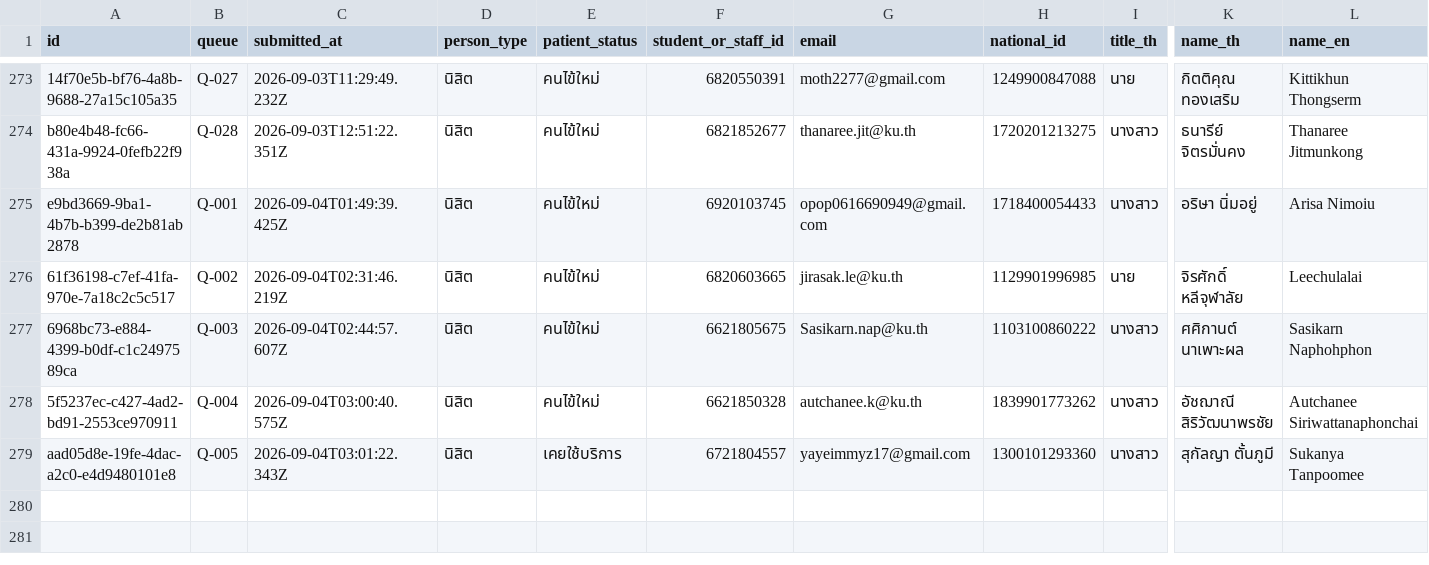
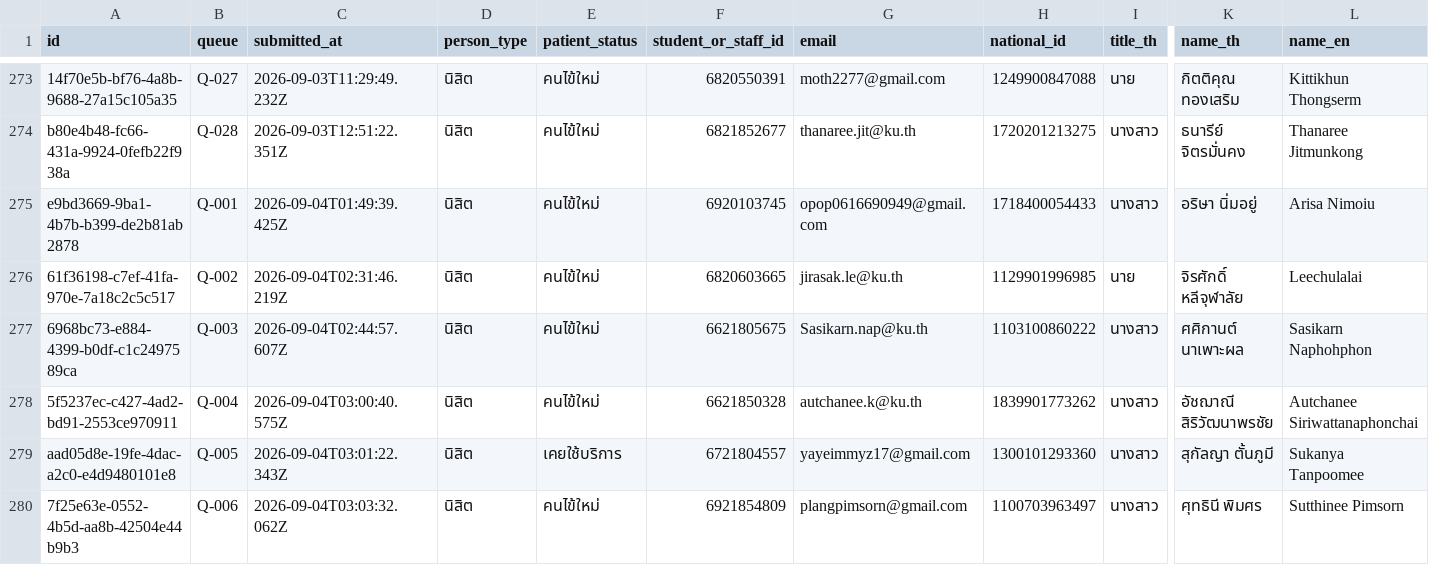
Before and after one commit to PythonianSt/Register2, a CSV file: data/registrations.csv, drawn as a sheet; only a part is shown, gaps mark what is left out; rows hold the shown columns only; the diff names each change by its address in the sheet, - before the commit and + after, or states it on an @@ line.

Commit message:
registration 7f25e63e-0552-4b5d-aa8b-42504e44b9b3

```diff
--- a/data/registrations.csv
+++ b/data/registrations.csv
+row 280: 7f25e63e-0552-4b5d-aa8b-42504e44b9b3 | Q-006 | 2026-09-04T03:03:32.062Z | นิสิต | คนไข้ใหม่ | 6921854809 | plangpimsorn@gmail.com | 1100703963497 | นางสาว | ศุทธินี พิมศร | Sutthinee Pimsorn
```
